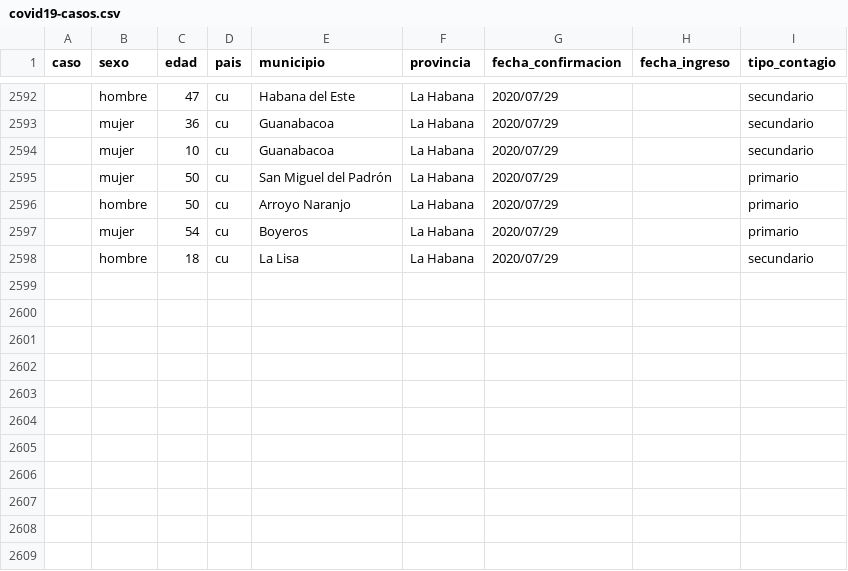
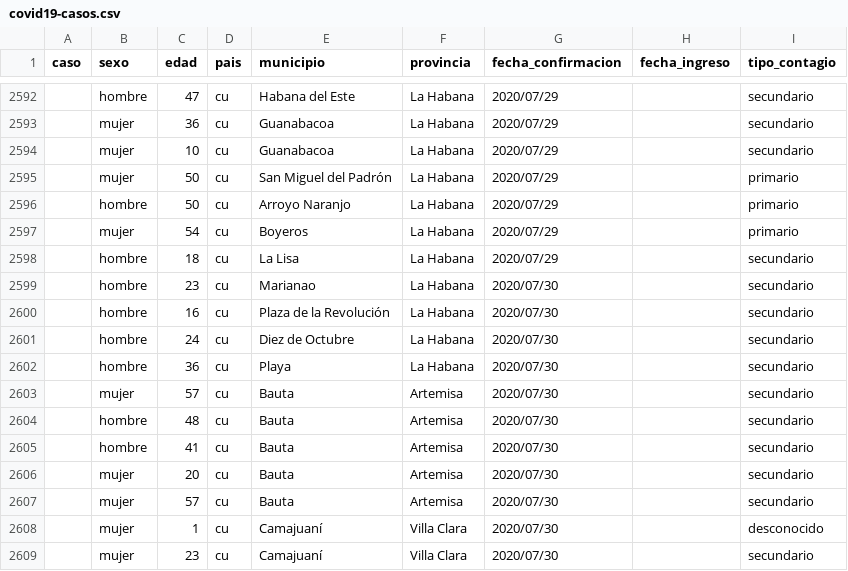
Before and after one commit to covid19cubadata/covid19cubadata.github.io, a CSV file: data/covid19-casos.csv, drawn as a sheet; only a part is shown, gaps mark what is left out.

Commit message:
Update countries data

```diff
--- a/data/covid19-casos.csv
+++ b/data/covid19-casos.csv
@@ -2598 +2598,12 @@ caso,sexo,edad,pais,municipio,provincia,fecha_confirmacion,fecha_ingreso,tipo_co
 ,hombre,18,cu,La Lisa,La Habana,2020/07/29,,secundario
+,hombre,23,cu,Marianao,La Habana,2020/07/30,,secundario
+,hombre,16,cu,Plaza de la Revolución,La Habana,2020/07/30,,secundario
+,hombre,24,cu,Diez de Octubre,La Habana,2020/07/30,,secundario
+,hombre,36,cu,Playa,La Habana,2020/07/30,,secundario
+,mujer,57,cu,Bauta,Artemisa,2020/07/30,,secundario
+,hombre,48,cu,Bauta,Artemisa,2020/07/30,,secundario
+,hombre,41,cu,Bauta,Artemisa,2020/07/30,,secundario
+,mujer,20,cu,Bauta,Artemisa,2020/07/30,,secundario
+,mujer,57,cu,Bauta,Artemisa,2020/07/30,,secundario
+,mujer,1,cu,Camajuaní,Villa Clara,2020/07/30,,desconocido
+,mujer,23,cu,Camajuaní,Villa Clara,2020/07/30,,secundario
```
Also changed, not shown: 2 other files.
